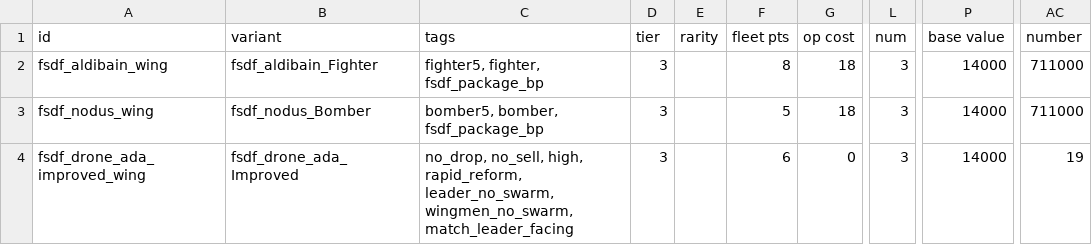
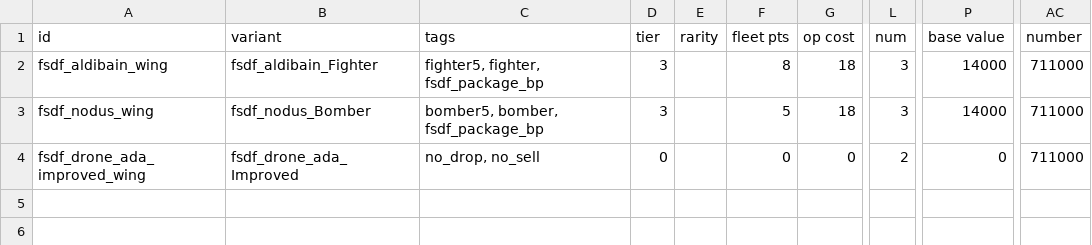
Before and after one commit to Levianeer/Draconis-Fleet, a CSV file: data/hulls/wing_data.csv, drawn as a sheet; only a part is shown, gaps mark what is left out; the diff names each change by its address in the sheet, - before the commit and + after, or states it on an @@ line.

```diff
--- a/data/hulls/wing_data.csv
+++ b/data/hulls/wing_data.csv
-C4 (tags): no_drop, no_sell, high, rapid_reform, leader_no_swarm, wingmen_no_swarm, match_leader_facing
+C4 (tags): no_drop, no_sell
-D4 (tier): 3
+D4 (tier): 0
-F4 (fleet pts): 6
+F4 (fleet pts): 0
-L4 (num): 3
+L4 (num): 2
-P4 (base value): 14000
+P4 (base value): 0
-AC4 (number): 19
+AC4 (number): 711000
```
Also changed, not shown: data/hulls/ship_data.csv, data/shipsystems/ship_systems.csv, 39 other files.
